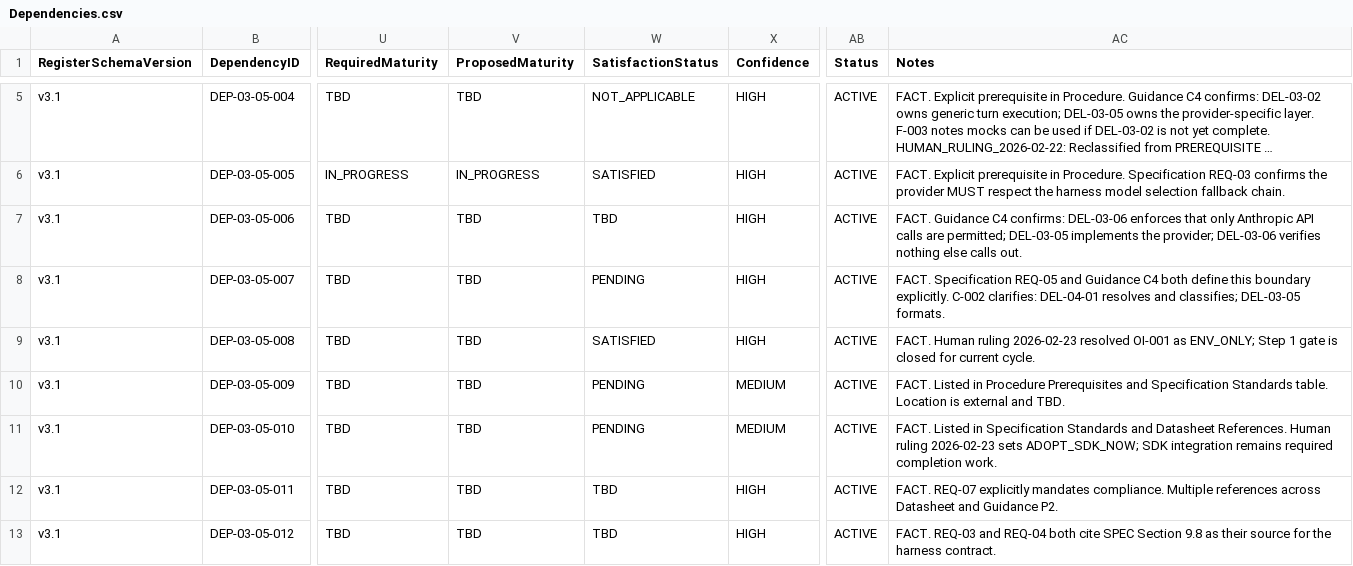
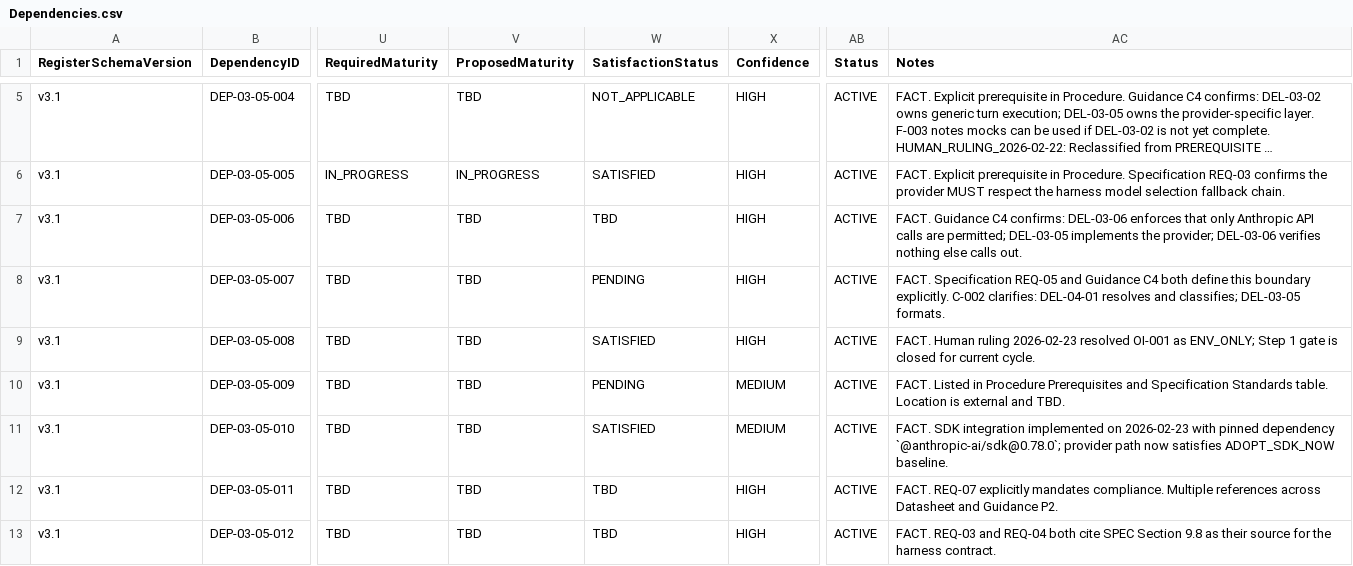
Before and after one commit to sgttomas/chirality-app-dev, a CSV file: execution/PKG-03_Harness_Runtime_Core/1_Working/DEL-03-05_Anthropic_Provider_Integration/Dependencies.csv, drawn as a sheet; only a part is shown, gaps mark what is left out; long unchanged cells end in …; the diff names each change by its address in the sheet, - before the commit and + after, or states it on an @@ line.

Commit message:
feat: adopt anthropic sdk for DEL-03-05 provider

```diff
--- a/execution/PKG-03_Harness_Runtime_Core/1_Working/DEL-03-05_Anthropic_Provider_Integration/Dependencies.csv
+++ b/execution/PKG-03_Harness_Runtime_Core/1_Working/DEL-03-05_Anthropic_Provider_Integration/Dependencies.csv
-W11 (SatisfactionStatus): PENDING
+W11 (SatisfactionStatus): SATISFIED
-AC11 (Notes): FACT. Listed in Specification Standards and Datasheet References. Human ruling 2026-02-23 sets ADOPT_SDK_NOW; SDK integration remains required completion work.
+AC11 (Notes): FACT. SDK integration implemented on 2026-02-23 with pinned dependency `@anthropic-ai/sdk@0.78.0`; provider path now satisfies ADOPT_SDK_NOW baseline.
```
Also changed, not shown: 15 other files.
